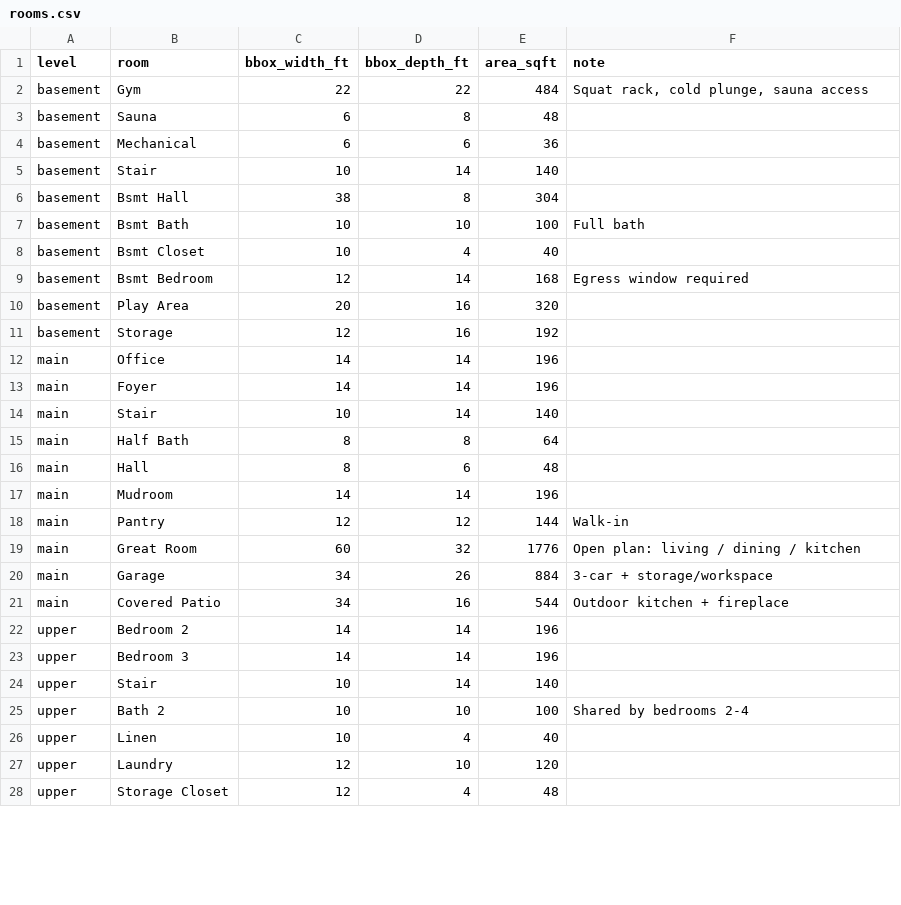
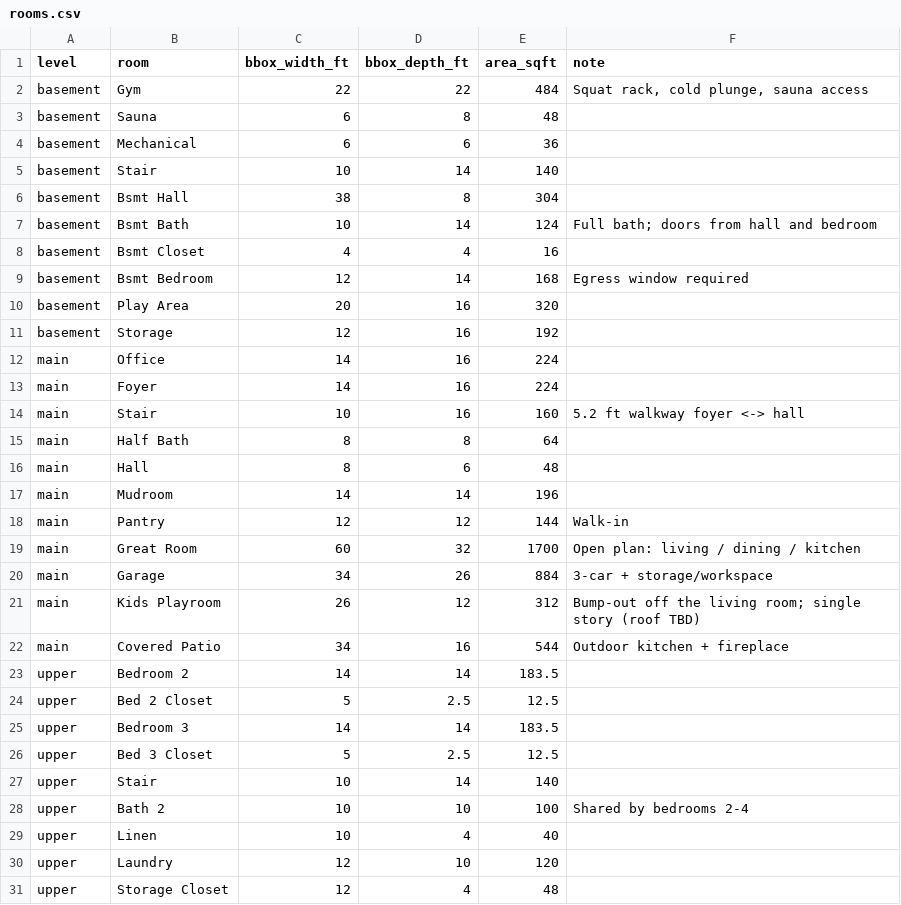
Before and after one commit to connorrichardson-spec/ForeverHome, a CSV file: exports/schedules/rooms.csv, drawn as a sheet; only a part is shown; the diff covers the shown part only.

```diff
--- a/exports/schedules/rooms.csv
+++ b/exports/schedules/rooms.csv
@@ -6,4 +6,4 @@ basement,Stair,10,14,140,
 basement,Bsmt Hall,38,8,304,
-basement,Bsmt Bath,10,10,100,Full bath
-basement,Bsmt Closet,10,4,40,
+basement,Bsmt Bath,10,14,124,Full bath; doors from hall and bedroom
+basement,Bsmt Closet,4,4,16,
 basement,Bsmt Bedroom,12,14,168,Egress window required
@@ -11,5 +11,5 @@ basement,Play Area,20,16,320,
 basement,Storage,12,16,192,
-main,Office,14,14,196,
-main,Foyer,14,14,196,
-main,Stair,10,14,140,
+main,Office,14,16,224,
+main,Foyer,14,16,224,
+main,Stair,10,16,160,5.2 ft walkway foyer <-> hall
 main,Half Bath,8,8,64,
@@ -18,7 +18,10 @@ main,Mudroom,14,14,196,
 main,Pantry,12,12,144,Walk-in
-main,Great Room,60,32,1776,Open plan: living / dining / kitchen
+main,Great Room,60,32,1700,Open plan: living / dining / kitchen
 main,Garage,34,26,884,3-car + storage/workspace
+main,Kids Playroom,26,12,312,Bump-out off the living room; single story (roof TBD)
 main,Covered Patio,34,16,544,Outdoor kitchen + fireplace
-upper,Bedroom 2,14,14,196,
-upper,Bedroom 3,14,14,196,
+upper,Bedroom 2,14,14,183.5,
+upper,Bed 2 Closet,5,2.5,12.5,
+upper,Bedroom 3,14,14,183.5,
+upper,Bed 3 Closet,5,2.5,12.5,
 upper,Stair,10,14,140,
```
Also changed, not shown: 3 added rows and 4 edited cells elsewhere in this file, exports/schedules/openings.csv, 13 other files.
